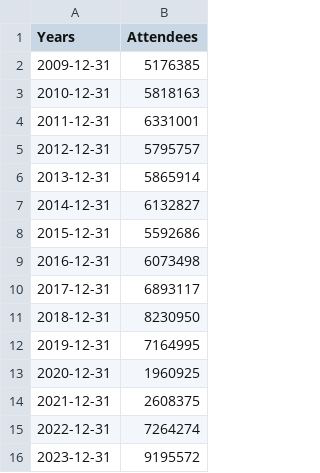
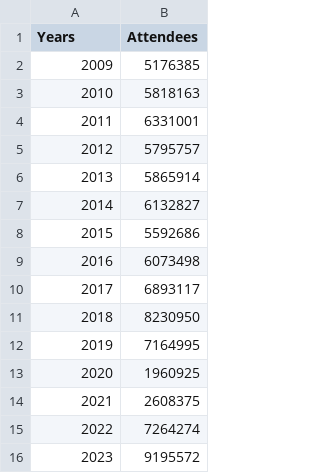
Before and after one commit to AZaki02/FIT3179-A2, a CSV file: live-performance-attendance.csv, drawn as a sheet.

Commit message:
Update live-performance-attendance.csv

```diff
--- a/live-performance-attendance.csv
+++ b/live-performance-attendance.csv
@@ -1,16 +1,16 @@
 Years,Attendees
-2009-12-31,5176385
-2010-12-31,5818163
-2011-12-31,6331001
-2012-12-31,5795757
-2013-12-31,5865914
-2014-12-31,6132827
-2015-12-31,5592686
-2016-12-31,6073498
-2017-12-31,6893117
-2018-12-31,8230950
-2019-12-31,7164995
-2020-12-31,1960925
-2021-12-31,2608375
-2022-12-31,7264274
-2023-12-31,9195572
+2009,5176385
+2010,5818163
+2011,6331001
+2012,5795757
+2013,5865914
+2014,6132827
+2015,5592686
+2016,6073498
+2017,6893117
+2018,8230950
+2019,7164995
+2020,1960925
+2021,2608375
+2022,7264274
+2023,9195572
```
